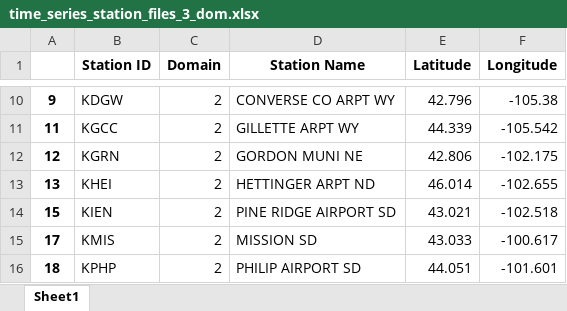
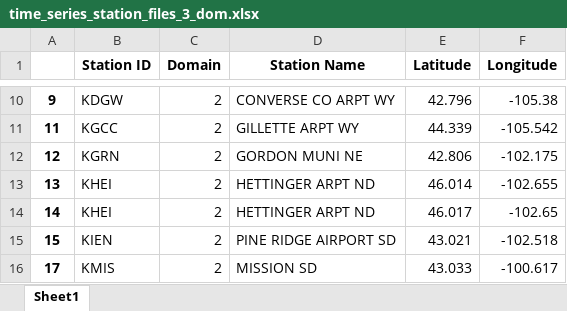
Before and after one commit to wjcapehart/SD_Mines_WRF_REALTIME, an Excel workbook: namelist_files_and_local_scripts/time_series_station_files_3_dom.xlsx, sheet Sheet1, drawn as a sheet; only a part is shown, gaps mark what is left out; the shorter side is filled out with more unchanged rows; values as stored, in another font and other column widths than the file's, no borders; the diff names each change by its address in the sheet, - before the commit and + after, or states it on an @@ line.

Commit message:
Updating Python  Scripts

```diff
--- a/namelist_files_and_local_scripts/time_series_station_files_3_dom.xlsx (sheet Sheet1)
+++ b/namelist_files_and_local_scripts/time_series_station_files_3_dom.xlsx (sheet Sheet1)
+row 14: 14 | KHEI | 2 | HETTINGER ARPT ND | 46.017 | -102.65
```
Also changed, not shown: 9 other files.
